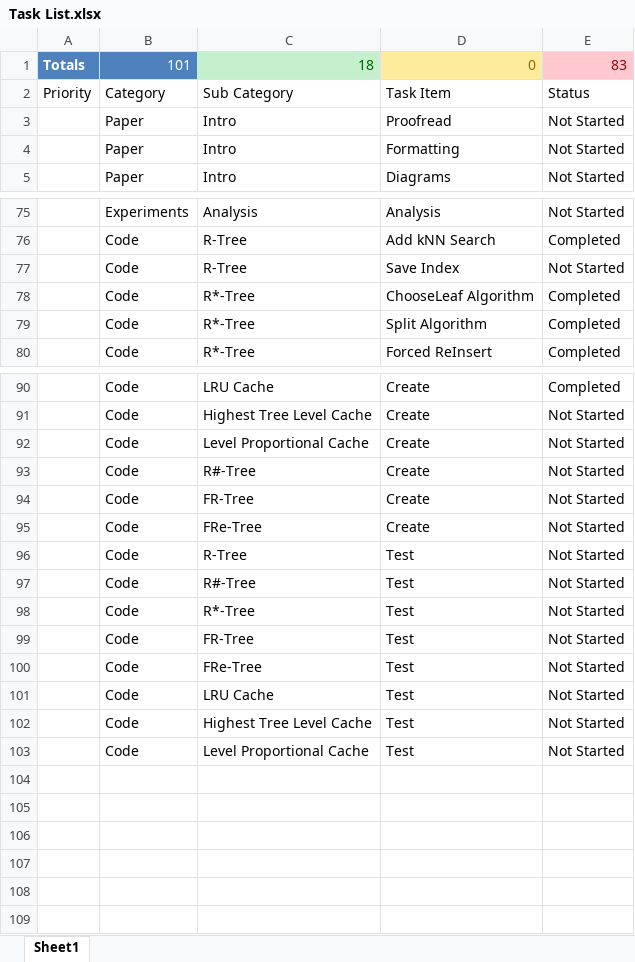
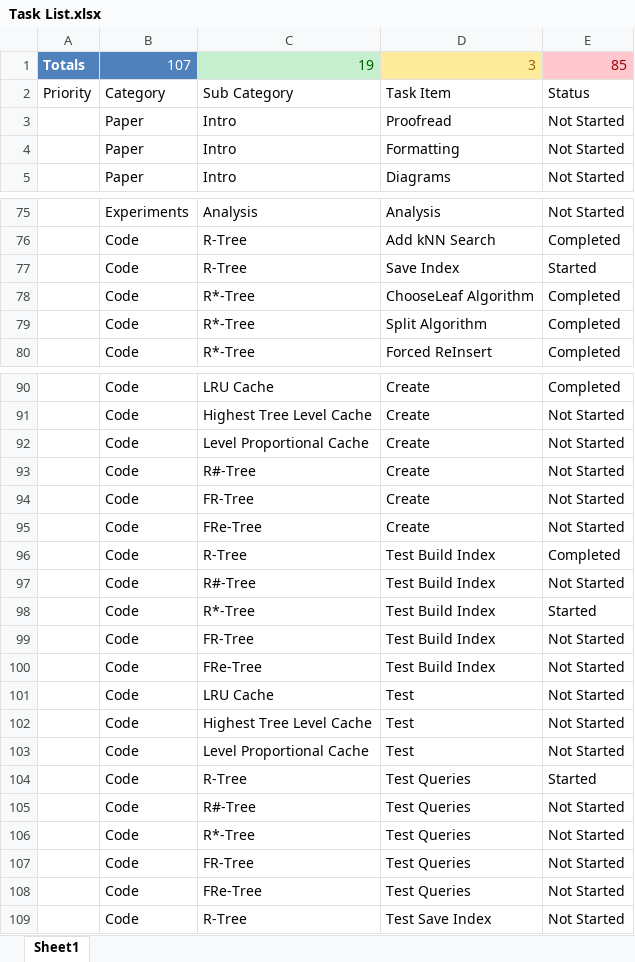
Before and after one commit to milkflying/r-tree-csharp-framework, an Excel workbook: Task List.xlsx, sheet Sheet1, drawn as a sheet; only a part is shown, gaps mark what is left out; values as stored, in another font and other column widths than the file's, no borders; conditional formats and table styles not drawn; removed rows and columns are numbered as before the commit, all else as after; the diff names each change by its address in the sheet, - before the commit and + after, or states it on an @@ line.

```diff
--- a/Task List.xlsx (sheet Sheet1)
+++ b/Task List.xlsx (sheet Sheet1)
-row 1: Totals | 101 | 18 | 0 | 83
+row 1: Totals | 107 | 19 | 3 | 85
-E77: Not Started
+E77: Started
-D96:D100: Test
+D96:D100: Test Build Index
-E96: Not Started
+E96: Completed
-E98: Not Started
+E98: Started
+row 104:  | Code | R-Tree | Test Queries | Started
+row 105:  | Code | R#-Tree | Test Queries | Not Started
+row 106:  | Code | R*-Tree | Test Queries | Not Started
+row 107:  | Code | FR-Tree | Test Queries | Not Started
+row 108:  | Code | FRe-Tree | Test Queries | Not Started
+row 109:  | Code | R-Tree | Test Save Index | Not Started
```
Also changed, not shown: 5 other files.
